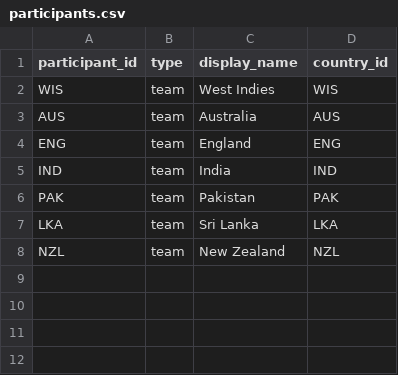
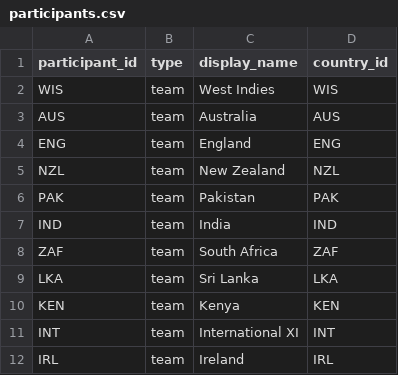
Before and after one commit to V0latix/DataSport, a CSV file: exports/icc_cricket_world_cup_history/year=2026/participants.csv, drawn as a sheet.

```diff
--- a/exports/icc_cricket_world_cup_history/year=2026/participants.csv
+++ b/exports/icc_cricket_world_cup_history/year=2026/participants.csv
@@ -4,5 +4,9 @@ AUS,team,Australia,AUS
 ENG,team,England,ENG
+NZL,team,New Zealand,NZL
+PAK,team,Pakistan,PAK
 IND,team,India,IND
-PAK,team,Pakistan,PAK
+ZAF,team,South Africa,ZAF
 LKA,team,Sri Lanka,LKA
-NZL,team,New Zealand,NZL
+KEN,team,Kenya,KEN
+INT,team,International XI,INT
+IRL,team,Ireland,IRL
```
Also changed, not shown: data/processed/databases/competition/competitions.csv, data/processed/databases/competition/participants.csv, 19 other files.
